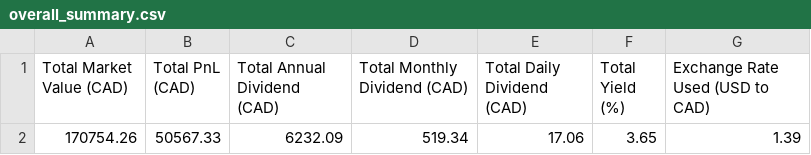
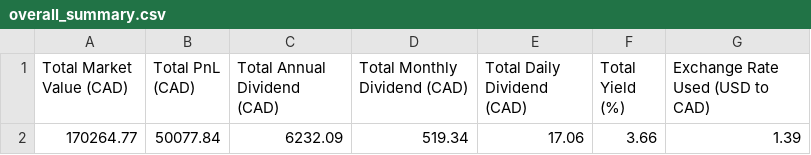
Before and after one commit to NoahCornish/investbrin, a CSV file: overall_summary.csv, drawn as a sheet.

```diff
--- a/overall_summary.csv
+++ b/overall_summary.csv
@@ -1,2 +1,2 @@
 Total Market Value (CAD),Total PnL (CAD),Total Annual Dividend (CAD),Total Monthly Dividend (CAD),Total Daily Dividend (CAD),Total Yield (%),Exchange Rate Used (USD to CAD)
-170754.26,50567.33,6232.09,519.34,17.06,3.65,1.39
+170264.77,50077.84,6232.09,519.34,17.06,3.66,1.39
```
Also changed, not shown: portfolio_report.csv, 2 other files.
